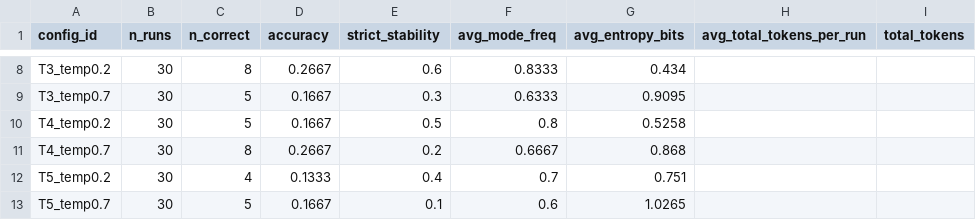
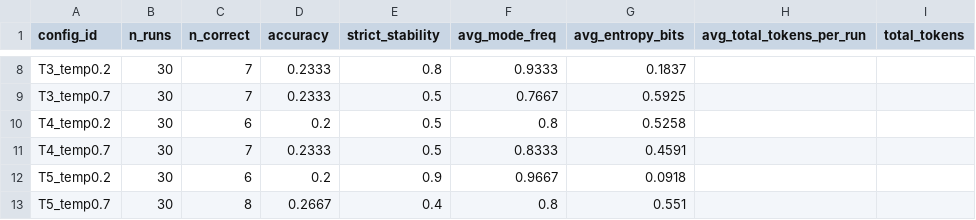
Before and after one commit to CynthiaaaaaaJin/Stat496, a CSV file: outputs/summary_blog10.csv, drawn as a sheet; only a part is shown, gaps mark what is left out; the diff covers the shown part only; the diff names each change by its address in the sheet, - before the commit and + after, or states it on an @@ line.

```diff
--- a/outputs/summary_blog10.csv
+++ b/outputs/summary_blog10.csv
-C8 (n_correct): 8
+C8 (n_correct): 7
-D8 (accuracy): 0.2667
+D8 (accuracy): 0.2333
-E8 (strict_stability): 0.6
+E8 (strict_stability): 0.8
-F8 (avg_mode_freq): 0.8333
+F8 (avg_mode_freq): 0.9333
-G8 (avg_entropy_bits): 0.434
+G8 (avg_entropy_bits): 0.1837
-C9 (n_correct): 5
+C9 (n_correct): 7
-D9 (accuracy): 0.1667
+D9 (accuracy): 0.2333
-E9 (strict_stability): 0.3
+E9 (strict_stability): 0.5
-F9 (avg_mode_freq): 0.6333
+F9 (avg_mode_freq): 0.7667
-G9 (avg_entropy_bits): 0.9095
+G9 (avg_entropy_bits): 0.5925
-C10 (n_correct): 5
+C10 (n_correct): 6
-D10 (accuracy): 0.1667
+D10 (accuracy): 0.2
-C11 (n_correct): 8
+C11 (n_correct): 7
-D11 (accuracy): 0.2667
+D11 (accuracy): 0.2333
-E11 (strict_stability): 0.2
+E11 (strict_stability): 0.5
-F11 (avg_mode_freq): 0.6667
+F11 (avg_mode_freq): 0.8333
-G11 (avg_entropy_bits): 0.868
+G11 (avg_entropy_bits): 0.4591
-C12 (n_correct): 4
+C12 (n_correct): 6
-D12 (accuracy): 0.1333
+D12 (accuracy): 0.2
-E12 (strict_stability): 0.4
+E12 (strict_stability): 0.9
-F12 (avg_mode_freq): 0.7
+F12 (avg_mode_freq): 0.9667
-G12 (avg_entropy_bits): 0.751
+G12 (avg_entropy_bits): 0.0918
-C13 (n_correct): 5
+C13 (n_correct): 8
-D13 (accuracy): 0.1667
+D13 (accuracy): 0.2667
-E13 (strict_stability): 0.1
+E13 (strict_stability): 0.4
-F13 (avg_mode_freq): 0.6
+F13 (avg_mode_freq): 0.8
-G13 (avg_entropy_bits): 1.0265
+G13 (avg_entropy_bits): 0.551
```
Also changed, not shown: 30 edited cells elsewhere in this file, outputs/per_question_blog10.csv, 3 other files.
